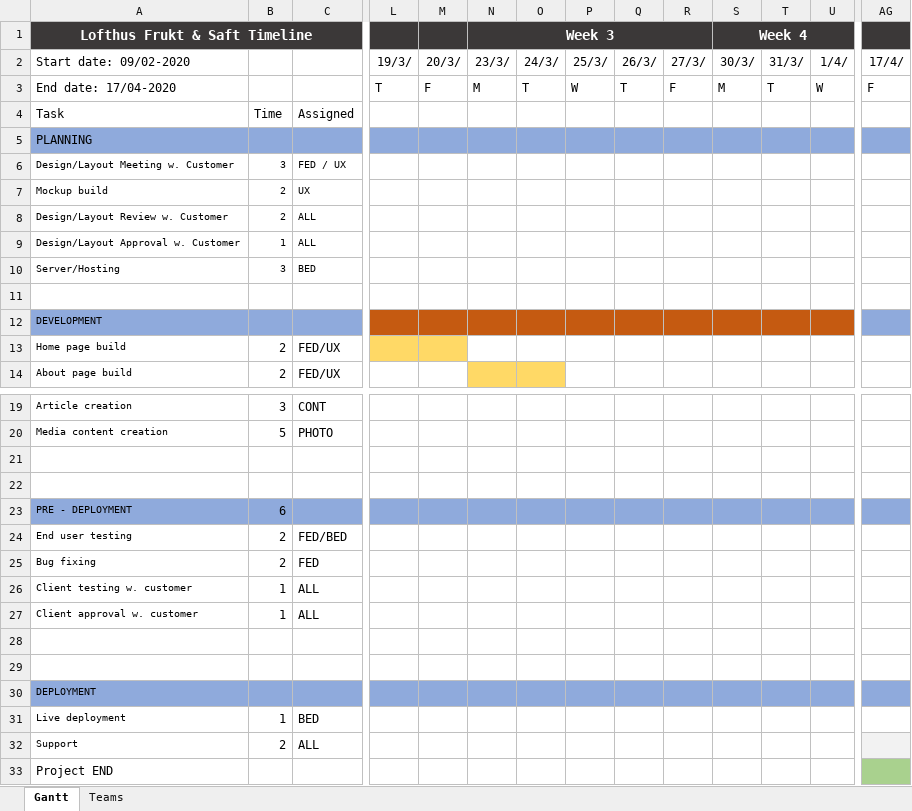
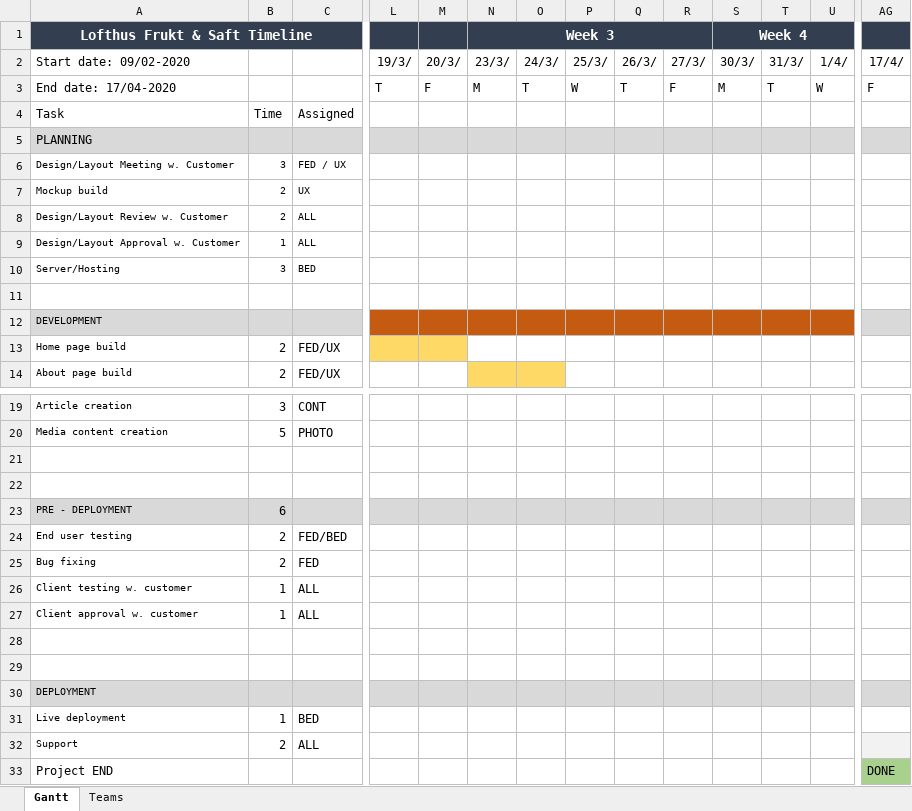
Before and after one commit to Yugnat1/noroff-PM, an Excel workbook: 2020-03-08-ProjectMethodology-CA_Michael_Tanguy-Gantt-Lofthus.xlsx, sheet Gantt, drawn as a sheet; only a part is shown, gaps mark what is left out; values as stored, in another font and other column widths than the file's, no borders; charts and pictures not drawn; the diff covers the shown part only; the diff names each change by its address in the sheet, - before the commit and + after, or states it on an @@ line.

Commit message:
final change color and layout

```diff
--- a/2020-03-08-ProjectMethodology-CA_Michael_Tanguy-Gantt-Lofthus.xlsx (sheet Gantt)
+++ b/2020-03-08-ProjectMethodology-CA_Michael_Tanguy-Gantt-Lofthus.xlsx (sheet Gantt)
-A5:C5 fill: #8FAADC
+A5:C5 fill: #D9D9D9
-L5:AG5 fill: #8FAADC
+L5:AG5 fill: #D9D9D9
-A12:C12 fill: #8FAADC
+A12:C12 fill: #D9D9D9
-AG12 fill: #8FAADC
+AG12 fill: #D9D9D9
-A23:U23 fill: #8FAADC
+A23:U23 fill: #D9D9D9
-AG23 fill: #8FAADC
+AG23 fill: #D9D9D9
-A30:U30 fill: #8FAADC
+A30:U30 fill: #D9D9D9
-AG30 fill: #8FAADC
+AG30 fill: #D9D9D9
-AG33: (empty)
+AG33: DONE
```
Also changed, not shown: cell formats elsewhere in this sheet, charts or pictures.
